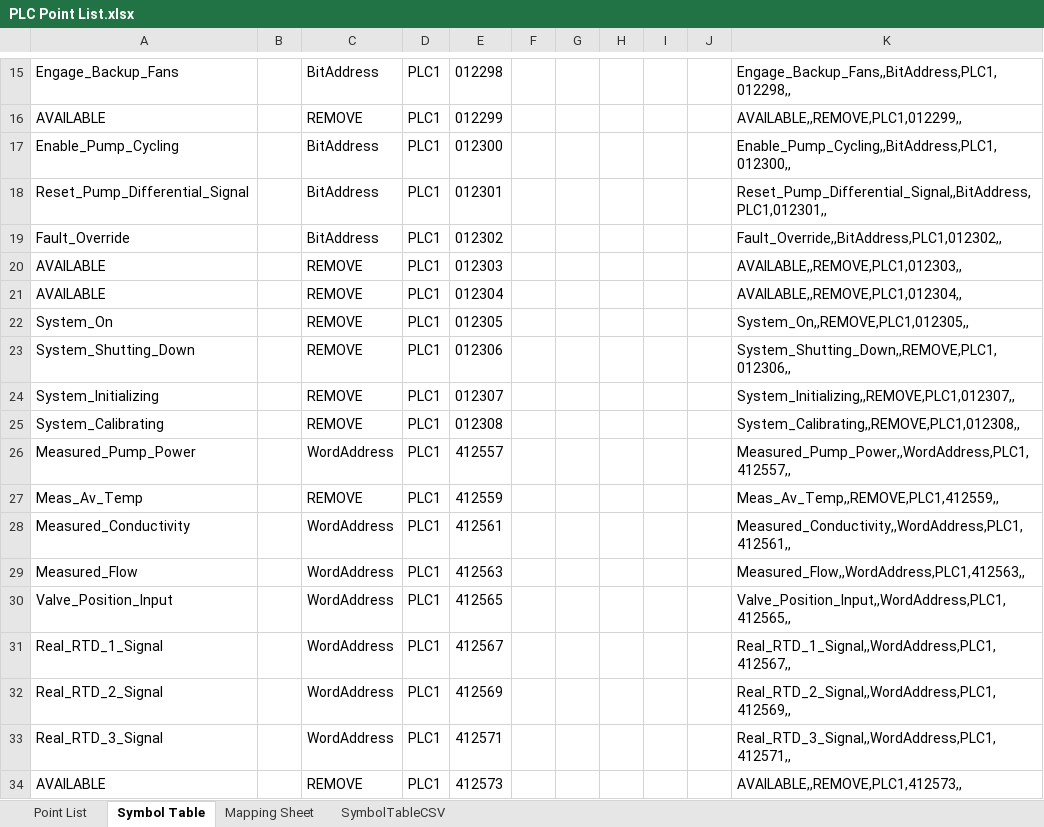
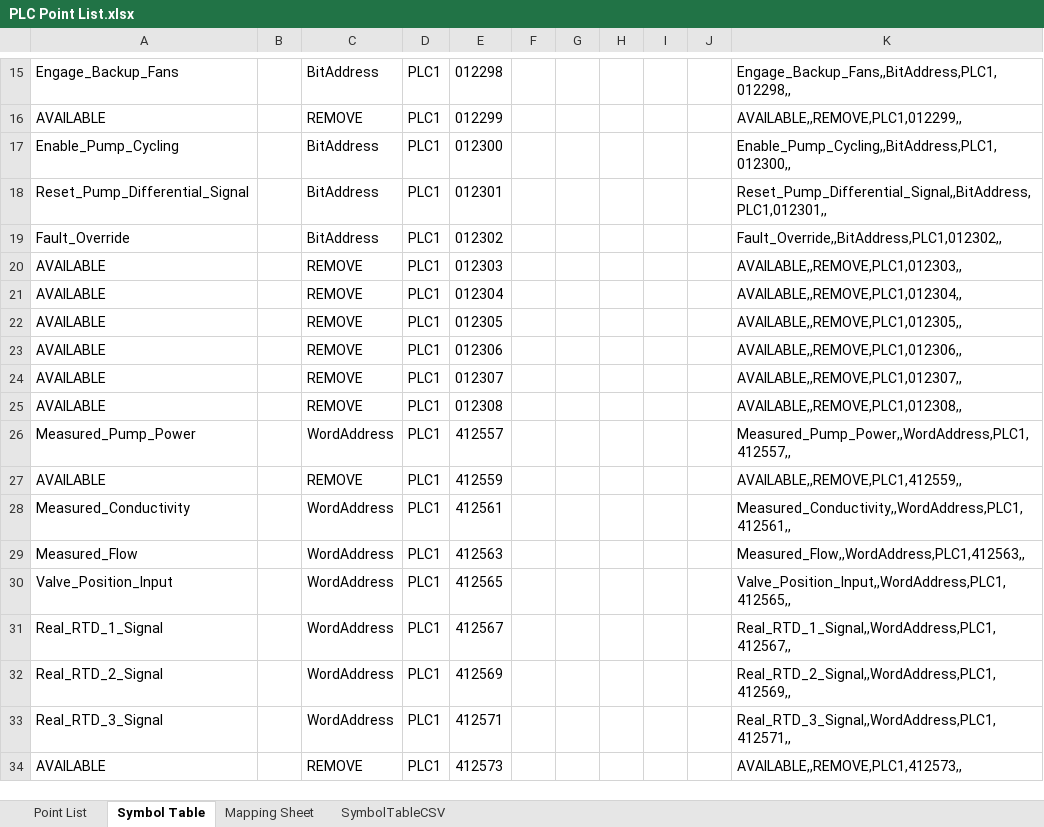
Before and after one commit to Ovikian/TMEIC-DI-Water-Cooling-Skid-Repo, an Excel workbook: Documentation/PLC Point List.xlsx, sheet Symbol Table, drawn as a sheet; only a part is shown, gaps mark what is left out; values as stored, in another font and other column widths than the file's, no borders; the diff covers the shown part only; the diff names each change by its address in the sheet, - before the commit and + after, or states it on an @@ line.

```diff
--- a/Documentation/PLC Point List.xlsx (sheet Symbol Table)
+++ b/Documentation/PLC Point List.xlsx (sheet Symbol Table)
-A22: System_On
+A22: AVAILABLE
-K22: System_On,,REMOVE,PLC1,012305,,
+K22: AVAILABLE,,REMOVE,PLC1,012305,,
-A23: System_Shutting_Down
+A23: AVAILABLE
-K23: System_Shutting_Down,,REMOVE,PLC1,012306,,
+K23: AVAILABLE,,REMOVE,PLC1,012306,,
-A24: System_Initializing
+A24: AVAILABLE
-K24: System_Initializing,,REMOVE,PLC1,012307,,
+K24: AVAILABLE,,REMOVE,PLC1,012307,,
-A25: System_Calibrating
+A25: AVAILABLE
-K25: System_Calibrating,,REMOVE,PLC1,012308,,
+K25: AVAILABLE,,REMOVE,PLC1,012308,,
-A27: Meas_Av_Temp
+A27: AVAILABLE
-K27: Meas_Av_Temp,,REMOVE,PLC1,412559,,
+K27: AVAILABLE,,REMOVE,PLC1,412559,,
```
Also changed, not shown: 1 added row, 1 removed row and 26 edited cells elsewhere in this sheet, sheet Point List, 4 other files.
